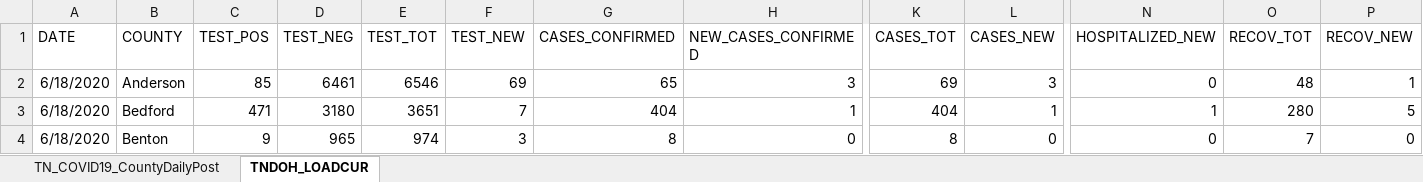
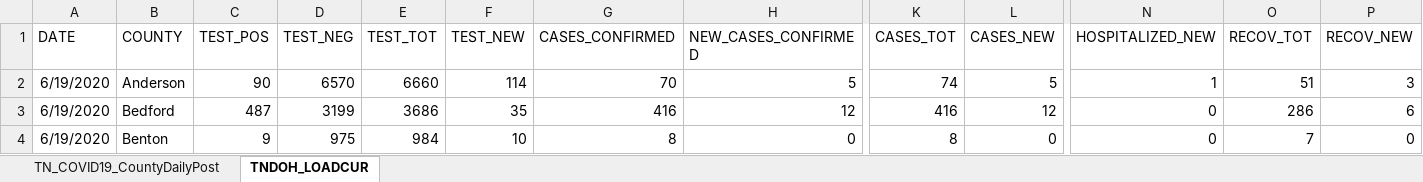
Before and after one commit to mfcarrasco/COVID-TN-Counties, an Excel workbook: TN_COVID19_CountyDaily.xlsx, sheet TNDOH_LOADCUR, drawn as a sheet; only a part is shown, gaps mark what is left out; values as stored, in another font and other column widths than the file's, no borders; table styles not drawn; the diff covers the shown part only; the diff names each change by its address in the sheet, - before the commit and + after, or states it on an @@ line.

```diff
--- a/TN_COVID19_CountyDaily.xlsx (sheet TNDOH_LOADCUR)
+++ b/TN_COVID19_CountyDaily.xlsx (sheet TNDOH_LOADCUR)
-A2:A4 (DATE): 6/18/2020
+A2:A4 (DATE): 6/19/2020
-C2 (TEST_POS): 85
+C2 (TEST_POS): 90
-D2 (TEST_NEG): 6461
+D2 (TEST_NEG): 6570
-E2 (TEST_TOT): 6546
+E2 (TEST_TOT): 6660
-F2 (TEST_NEW): 69
+F2 (TEST_NEW): 114
-G2 (CASES_CONFIRMED): 65
+G2 (CASES_CONFIRMED): 70
-H2 (NEW_CASES_CONFIRMED): 3
+H2 (NEW_CASES_CONFIRMED): 5
-K2 (CASES_TOT): 69
+K2 (CASES_TOT): 74
-L2 (CASES_NEW): 3
+L2 (CASES_NEW): 5
-N2 (HOSPITALIZED_NEW): 0
+N2 (HOSPITALIZED_NEW): 1
-O2 (RECOV_TOT): 48
+O2 (RECOV_TOT): 51
-P2 (RECOV_NEW): 1
+P2 (RECOV_NEW): 3
-C3 (TEST_POS): 471
+C3 (TEST_POS): 487
-D3 (TEST_NEG): 3180
+D3 (TEST_NEG): 3199
-E3 (TEST_TOT): 3651
+E3 (TEST_TOT): 3686
-F3 (TEST_NEW): 7
+F3 (TEST_NEW): 35
-G3 (CASES_CONFIRMED): 404
+G3 (CASES_CONFIRMED): 416
-H3 (NEW_CASES_CONFIRMED): 1
+H3 (NEW_CASES_CONFIRMED): 12
-K3 (CASES_TOT): 404
+K3 (CASES_TOT): 416
-L3 (CASES_NEW): 1
+L3 (CASES_NEW): 12
-N3 (HOSPITALIZED_NEW): 1
+N3 (HOSPITALIZED_NEW): 0
-O3 (RECOV_TOT): 280
+O3 (RECOV_TOT): 286
-P3 (RECOV_NEW): 5
+P3 (RECOV_NEW): 6
-D4 (TEST_NEG): 965
+D4 (TEST_NEG): 975
-E4 (TEST_TOT): 974
+E4 (TEST_TOT): 984
-F4 (TEST_NEW): 3
+F4 (TEST_NEW): 10
```
Also changed, not shown: 1016 edited cells elsewhere in this sheet, sheet TN_COVID19_CountyDailyPost, TNDeptHealth_Demographics.xlsx, TN_Age.xlsx, 1 other file.
